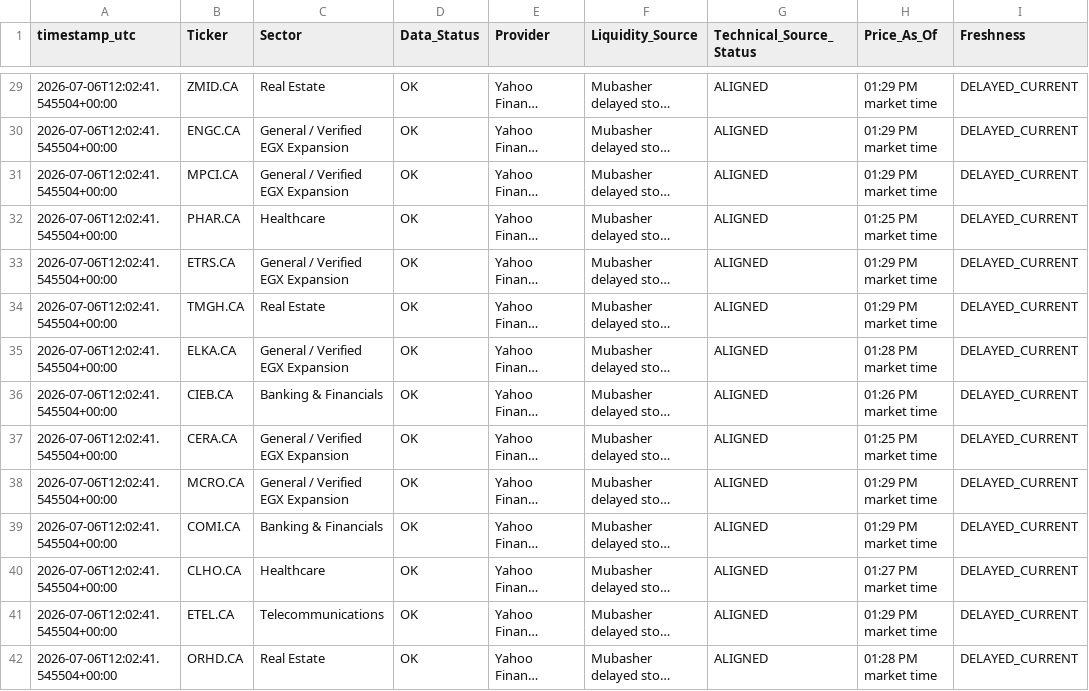
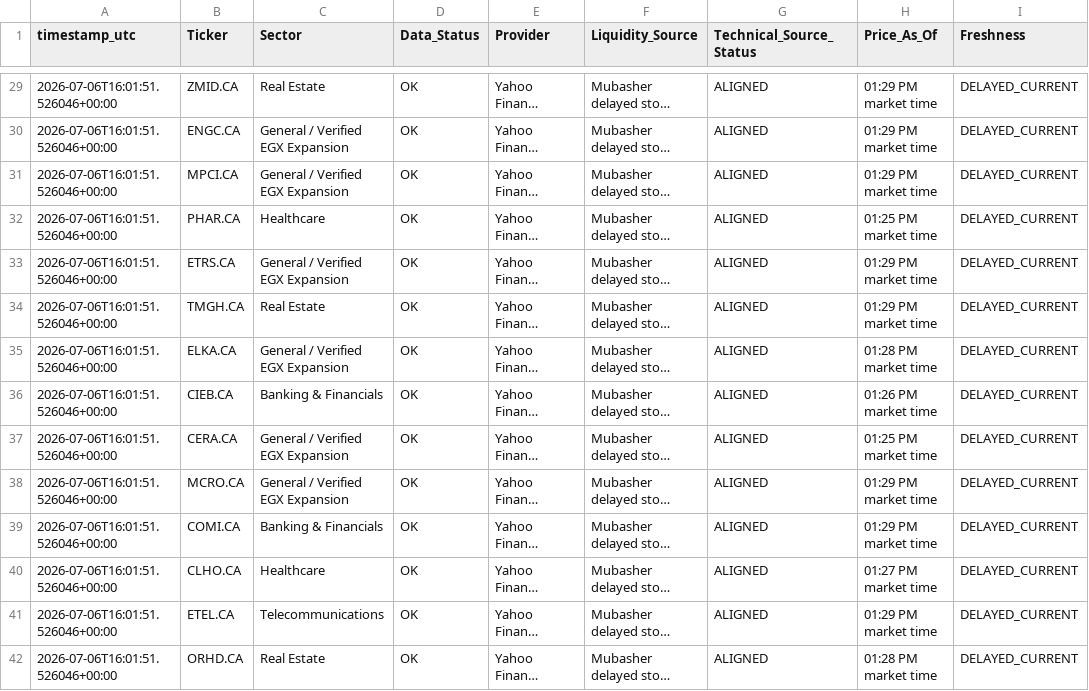
Before and after one commit to Philopater-Ayman/egx-telegram-scanner, a CSV file: data_quality.csv, drawn as a sheet; only a part is shown, gaps mark what is left out; long unchanged cells end in …; the diff covers the shown part only; the diff names each change by its address in the sheet, - before the commit and + after, or states it on an @@ line.

```diff
--- a/data_quality.csv
+++ b/data_quality.csv
-A29:A42 (timestamp_utc): 2026-07-06T12:02:41.545504+00:00
+A29:A42 (timestamp_utc): 2026-07-06T16:01:51.526046+00:00
```
Also changed, not shown: 176 edited cells elsewhere in this file, action_tickets.csv, indicators.csv, 7 other files.
